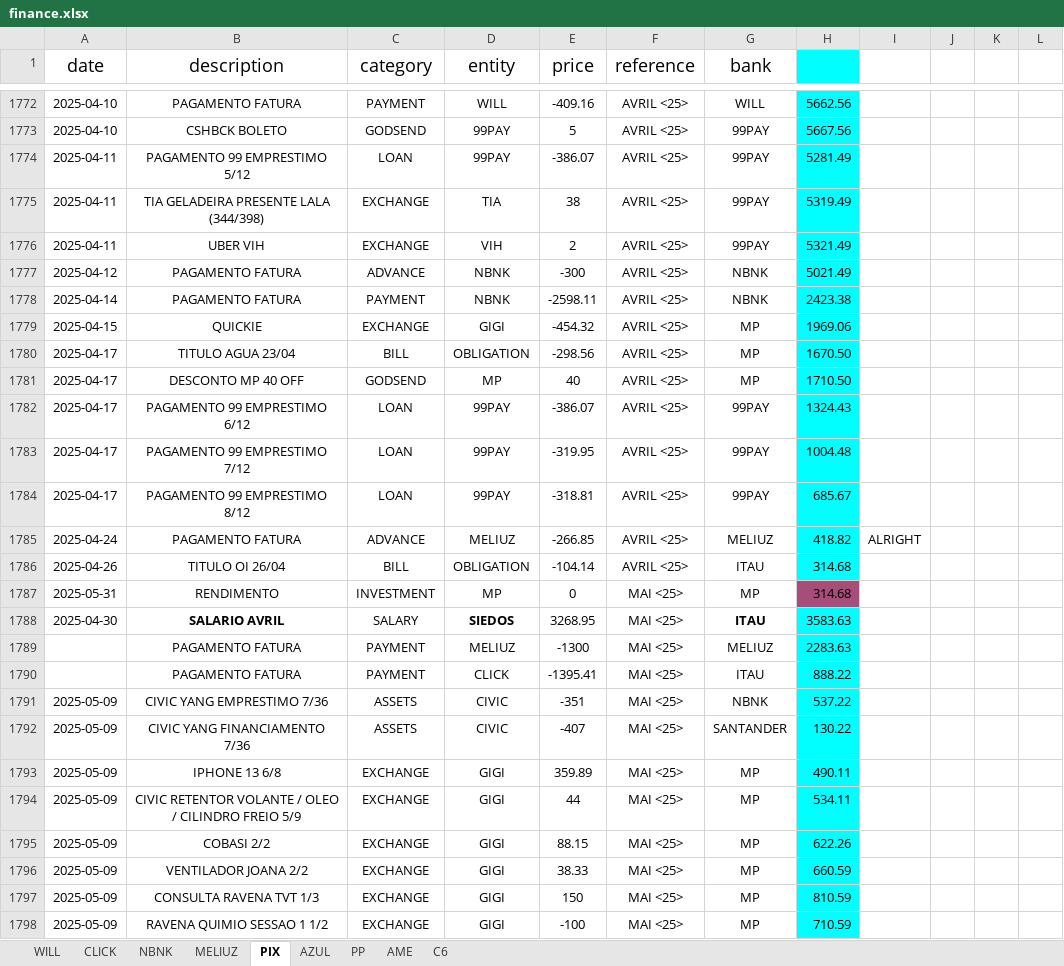
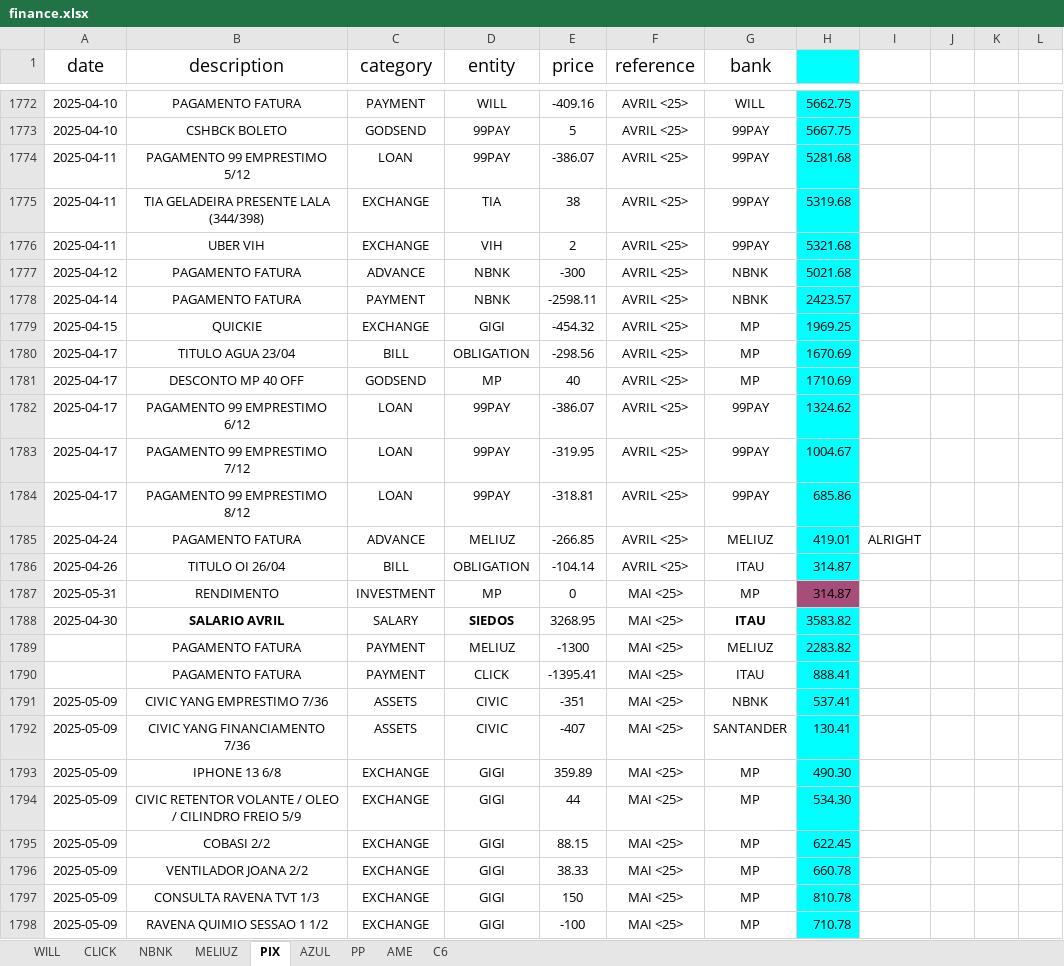
Before and after one commit to RickHPotter/finance.rb, an Excel workbook: vps-only/finance.xlsx, sheet PIX, drawn as a sheet; only a part is shown, gaps mark what is left out; values as stored, in another font and other column widths than the file's, no borders; charts and pictures and conditional formats and table styles not drawn; the diff covers the shown part only; the diff names each change by its address in the sheet, - before the commit and + after, or states it on an @@ line.

```diff
--- a/vps-only/finance.xlsx (sheet PIX)
+++ b/vps-only/finance.xlsx (sheet PIX)
-H1772: 5662.56
+H1772: 5662.75
-H1773: 5667.56
+H1773: 5667.75
-H1774: 5281.49
+H1774: 5281.68
-H1775: 5319.49
+H1775: 5319.68
-H1776: 5321.49
+H1776: 5321.68
-H1777: 5021.49
+H1777: 5021.68
-H1778: 2423.38
+H1778: 2423.57
-H1779: 1969.06
+H1779: 1969.25
-H1780: 1670.50
+H1780: 1670.69
-H1781: 1710.50
+H1781: 1710.69
-H1782: 1324.43
+H1782: 1324.62
-H1783: 1004.48
+H1783: 1004.67
-H1784: 685.67
+H1784: 685.86
-H1785: 418.82
+H1785: 419.01
-H1786:H1787: 314.68
+H1786:H1787: 314.87
-H1788: 3583.63
+H1788: 3583.82
-H1789: 2283.63
+H1789: 2283.82
-H1790: 888.22
+H1790: 888.41
-H1791: 537.22
+H1791: 537.41
-H1792: 130.22
+H1792: 130.41
-H1793: 490.11
+H1793: 490.30
-H1794: 534.11
+H1794: 534.30
-H1795: 622.26
+H1795: 622.45
-H1796: 660.59
+H1796: 660.78
-H1797: 810.59
+H1797: 810.78
-H1798: 710.59
+H1798: 710.78
```
Also changed, not shown: 279 edited cells elsewhere in this sheet, sheet MELIUZ, formulas that keep their value, hidden cells, 20 other files.
